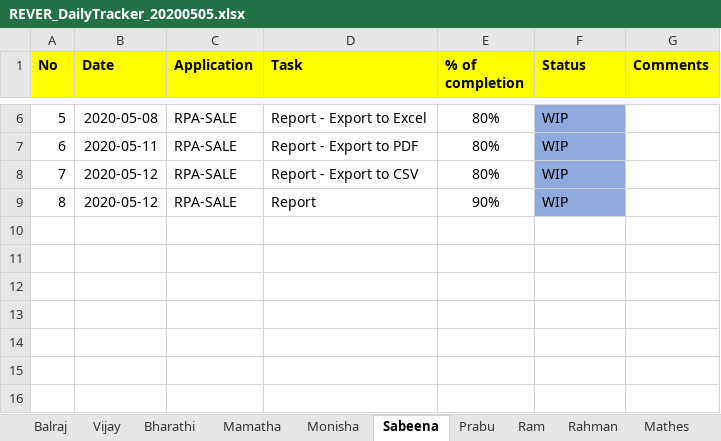
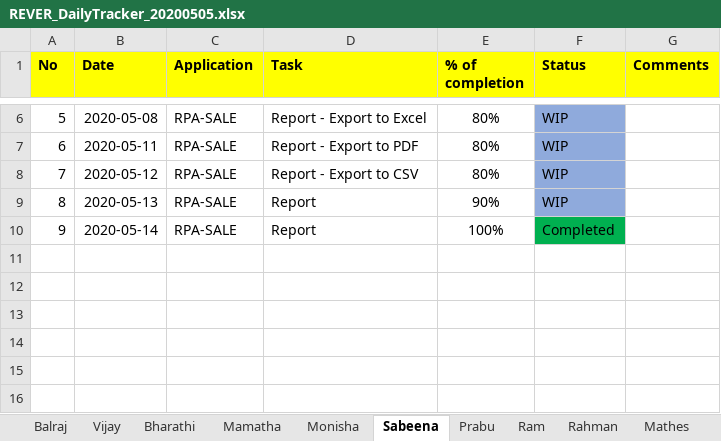
Before and after one commit to Sabeena-github/DailyTracker, an Excel workbook: REVER_DailyTracker_20200505.xlsx, sheet Sabeena, drawn as a sheet; only a part is shown, gaps mark what is left out; values as stored, in another font and other column widths than the file's, no borders; the diff names each change by its address in the sheet, - before the commit and + after, or states it on an @@ line.

Commit message:
Status Update - (14-05-2020)

```diff
--- a/REVER_DailyTracker_20200505.xlsx (sheet Sabeena)
+++ b/REVER_DailyTracker_20200505.xlsx (sheet Sabeena)
-B9 (Date): 2020-05-12
+B9 (Date): 2020-05-13
-row 10: (empty)
+row 10: 9 | 2020-05-14 | RPA-SALE | Report | 100% | Completed
-F10 fill: none
+F10 fill: #00B050
```
